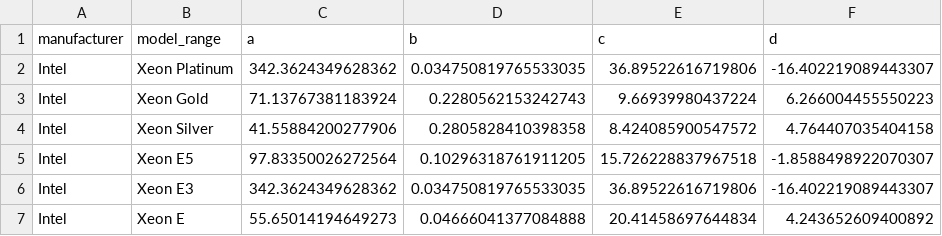
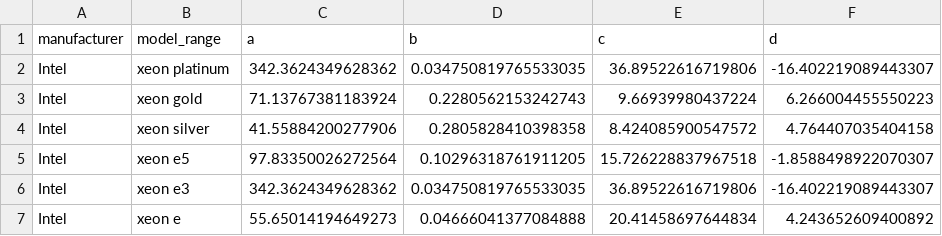
Before and after one commit to Boavizta/boaviztapi, a CSV file: boaviztapi/data/consumption_profile/cpu/cpu_profile.csv, drawn as a sheet.

Commit message:
implement cpu consumption profile router

```diff
--- a/boaviztapi/data/consumption_profile/cpu/cpu_profile.csv
+++ b/boaviztapi/data/consumption_profile/cpu/cpu_profile.csv
@@ -1,7 +1,7 @@
 manufacturer,model_range,a,b,c,d
-Intel,Xeon Platinum,342.3624349628362,0.034750819765533035,36.89522616719806,-16.402219089443307
-Intel,Xeon Gold,71.13767381183924,0.2280562153242743,9.66939980437224,6.266004455550223
-Intel,Xeon Silver,41.55884200277906,0.2805828410398358,8.424085900547572,4.764407035404158
-Intel,Xeon E5,97.83350026272564,0.10296318761911205,15.726228837967518,-1.8588498922070307
-Intel,Xeon E3,342.3624349628362,0.034750819765533035,36.89522616719806,-16.402219089443307
-Intel,Xeon E,55.65014194649273,0.04666041377084888,20.41458697644834,4.243652609400892
+Intel,xeon platinum,342.3624349628362,0.034750819765533035,36.89522616719806,-16.402219089443307
+Intel,xeon gold,71.13767381183924,0.2280562153242743,9.66939980437224,6.266004455550223
+Intel,xeon silver,41.55884200277906,0.2805828410398358,8.424085900547572,4.764407035404158
+Intel,xeon e5,97.83350026272564,0.10296318761911205,15.726228837967518,-1.8588498922070307
+Intel,xeon e3,342.3624349628362,0.034750819765533035,36.89522616719806,-16.402219089443307
+Intel,xeon e,55.65014194649273,0.04666041377084888,20.41458697644834,4.243652609400892
```
Also changed, not shown: 5 other files.
